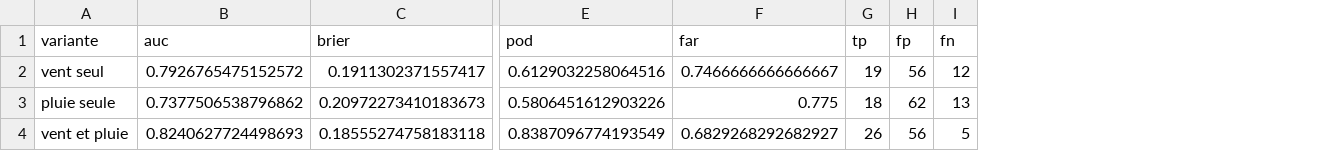
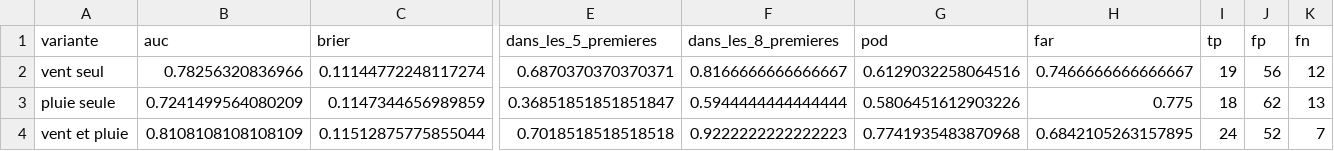
Before and after one commit to arofarmbio-create/Makyclimat, a CSV file: validation/cyclones_modeles.csv, drawn as a sheet; only a part is shown, gaps mark what is left out; addresses are those after the commit; the diff names each change by its address in the sheet, - before the commit and + after, or states it on an @@ line.

```diff
--- a/validation/cyclones_modeles.csv
+++ b/validation/cyclones_modeles.csv
+column E (dans_les_5_premieres), rows 2-4: 0.6870370370370371 | 0.36851851851851847 | 0.7018518518518518
+column F (dans_les_8_premieres), rows 2-4: 0.8166666666666667 | 0.5944444444444444 | 0.9222222222222223
-B2 (auc): 0.7926765475152572
+B2 (auc): 0.78256320836966
-C2 (brier): 0.1911302371557417
+C2 (brier): 0.11144772248117274
-B3 (auc): 0.7377506538796862
+B3 (auc): 0.7241499564080209
-C3 (brier): 0.20972273410183673
+C3 (brier): 0.1147344656989859
-B4 (auc): 0.8240627724498693
+B4 (auc): 0.8108108108108109
-C4 (brier): 0.18555274758183118
+C4 (brier): 0.11512875775855044
-G4 (pod): 0.8387096774193549
+G4 (pod): 0.7741935483870968
-H4 (far): 0.6829268292682927
+H4 (far): 0.6842105263157895
-I4 (tp): 26
+I4 (tp): 24
-J4 (fp): 56
+J4 (fp): 52
-K4 (fn): 5
+K4 (fn): 7
```
Also changed, not shown: validation/cyclones_laisser_un_de_cote.csv, 3 other files.
